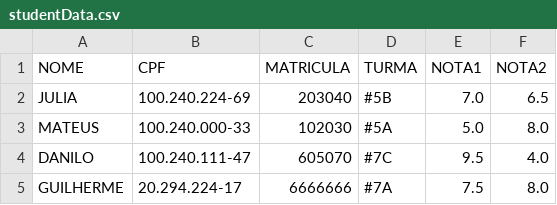
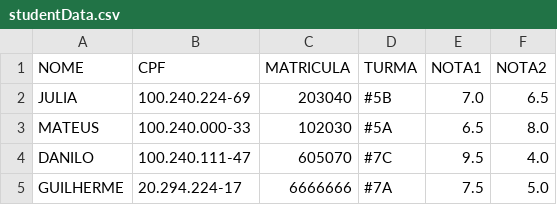
Before and after one commit to JulioHolanda/Tochi, a CSV file: studentData.csv, drawn as a sheet.

```diff
--- a/studentData.csv
+++ b/studentData.csv
@@ -2,4 +2,4 @@ NOME,CPF,MATRICULA,TURMA,NOTA1,NOTA2
 JULIA,100.240.224-69,203040,#5B,7.0,6.5
-MATEUS,100.240.000-33,102030,#5A,5.0,8.0
+MATEUS,100.240.000-33,102030,#5A,6.5,8.0
 DANILO,100.240.111-47,605070,#7C,9.5,4.0
-GUILHERME,20.294.224-17,6666666,#7A,7.5,8.0
+GUILHERME,20.294.224-17,6666666,#7A,7.5,5.0
```
Also changed, not shown: 2 other files.
